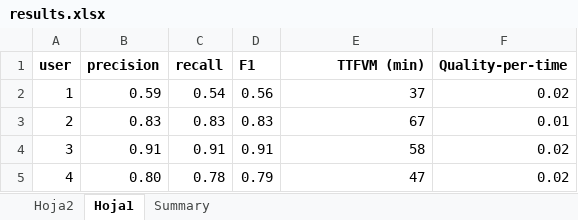
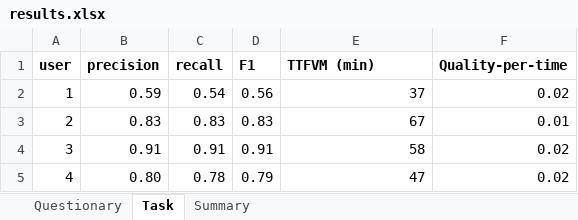
Before and after one commit to intino/intino, an Excel workbook: experiment/datasets/results.xlsx, sheet Task, drawn as a sheet; only a part is shown; values as stored, in another font and other column widths than the file's, no borders; the diff names each change by its address in the sheet, - before the commit and + after, or states it on an @@ line.

```diff
--- a/experiment/datasets/results.xlsx (sheet Task)
+++ b/experiment/datasets/results.xlsx (sheet Task)
-sheet tab: Hoja2
+sheet tab: Questionary
-sheet tab: Hoja1
+sheet tab: Task
-E1 alignment: right
+E1 alignment: left
```
Also changed, not shown: sheet Questionary, sheet Summary, formulas that keep their value, 4 other files.
